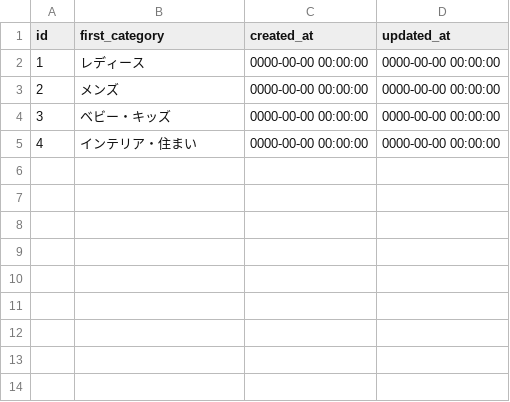
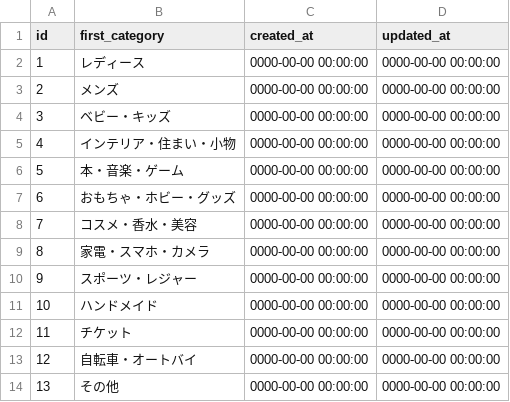
Before and after one commit to yukitohiroki/mercari_weekend_46nagoya, a CSV file: db/first_categories.csv, drawn as a sheet.

```diff
--- a/db/first_categories.csv
+++ b/db/first_categories.csv
@@ -4,2 +4,11 @@ id,"first_category","created_at","updated_at"
 3,"ベビー・キッズ","0000-00-00 00:00:00","0000-00-00 00:00:00"
-4,"インテリア・住まい","0000-00-00 00:00:00","0000-00-00 00:00:00"
+4,"インテリア・住まい・小物","0000-00-00 00:00:00","0000-00-00 00:00:00"
+5,"本・音楽・ゲーム","0000-00-00 00:00:00","0000-00-00 00:00:00"
+6,"おもちゃ・ホビー・グッズ","0000-00-00 00:00:00","0000-00-00 00:00:00"
+7,"コスメ・香水・美容","0000-00-00 00:00:00","0000-00-00 00:00:00"
+8,"家電・スマホ・カメラ","0000-00-00 00:00:00","0000-00-00 00:00:00"
+9,"スポーツ・レジャー","0000-00-00 00:00:00","0000-00-00 00:00:00"
+10,"ハンドメイド","0000-00-00 00:00:00","0000-00-00 00:00:00"
+11,"チケット","0000-00-00 00:00:00","0000-00-00 00:00:00"
+12,"自転車・オートバイ","0000-00-00 00:00:00","0000-00-00 00:00:00"
+13,"その他","0000-00-00 00:00:00","0000-00-00 00:00:00"
```
Also changed, not shown: db/users.csv, 2 other files.
